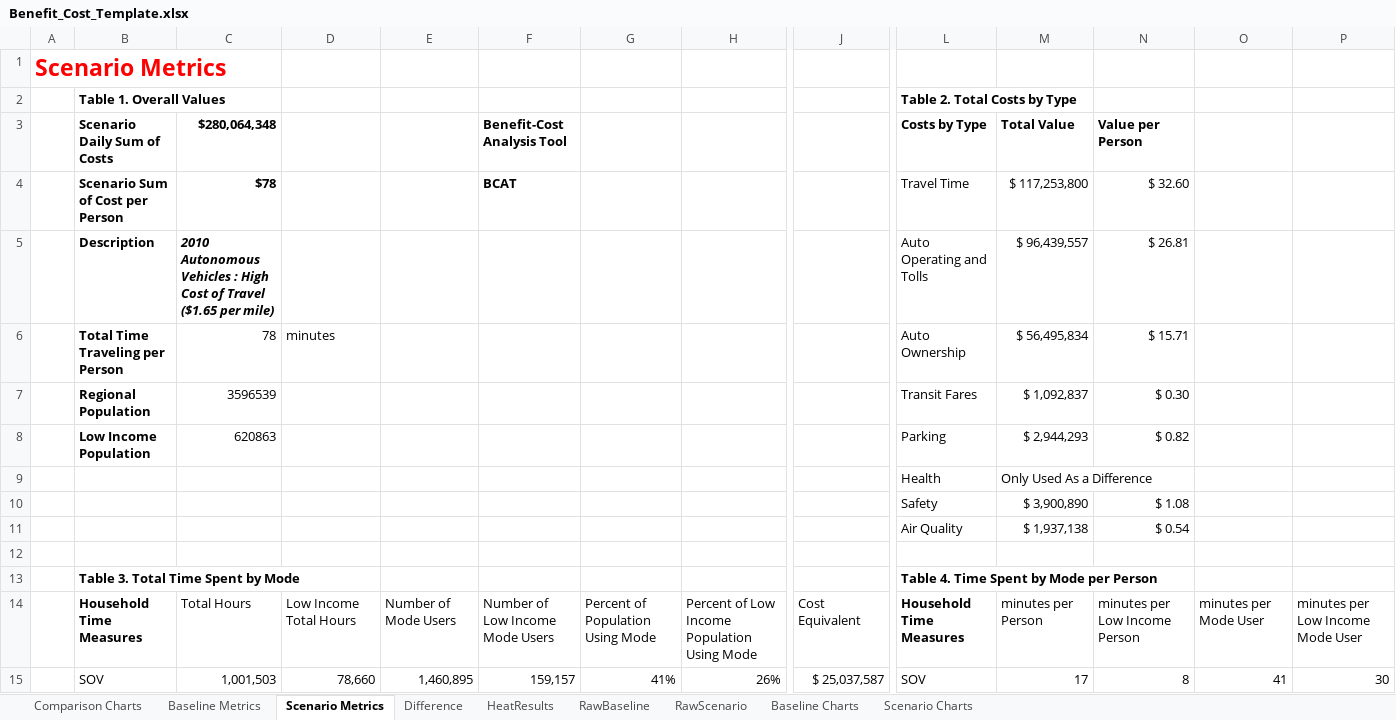
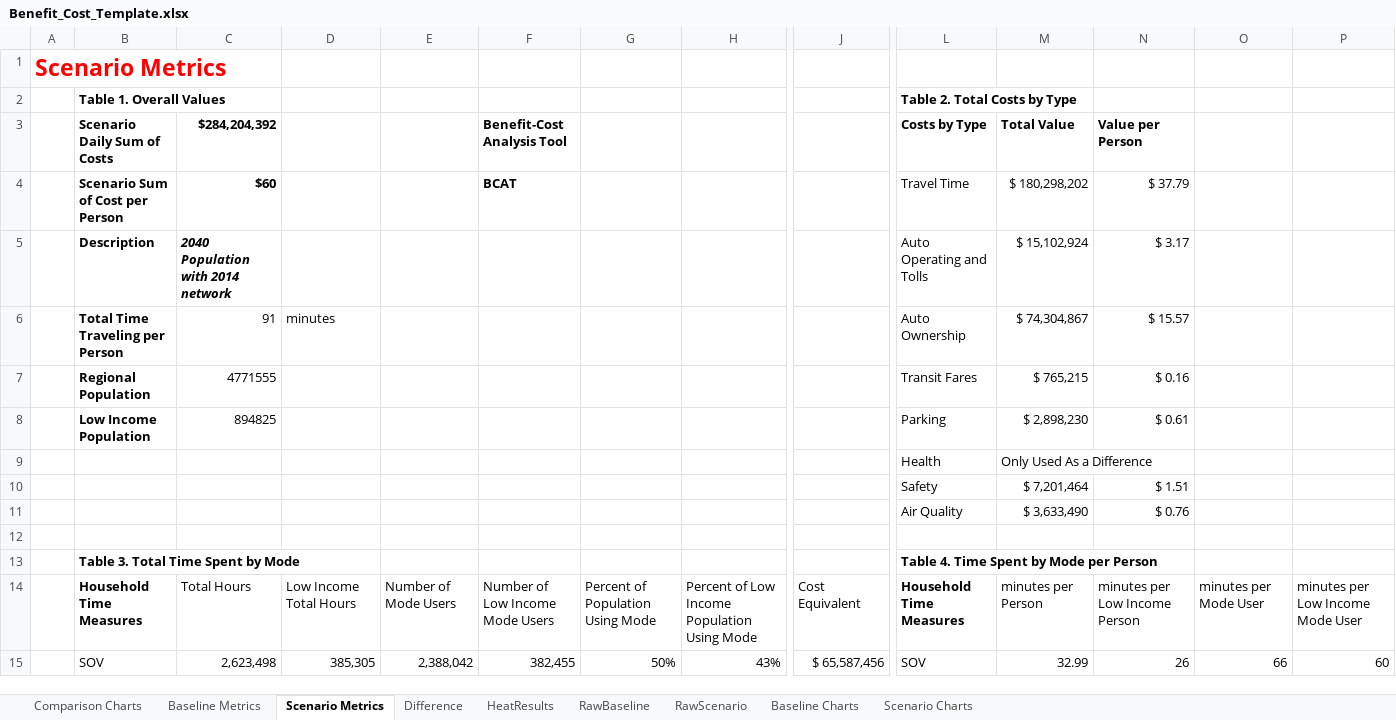
Before and after one commit to psrc/soundcast, an Excel workbook: output_templates/Benefit_Cost_Template.xlsx, sheet Scenario Metrics, drawn as a sheet; only a part is shown, gaps mark what is left out; values as stored, in another font and other column widths than the file's, no borders; charts and pictures not drawn; removed rows and columns are numbered as before the commit, all else as after; rows hold the shown columns only; the diff covers the shown part only; the diff names each change by its address in the sheet, - before the commit and + after, or states it on an @@ line.

```diff
--- a/output_templates/Benefit_Cost_Template.xlsx (sheet Scenario Metrics)
+++ b/output_templates/Benefit_Cost_Template.xlsx (sheet Scenario Metrics)
-C3: $280,064,348
+C3: $284,204,392
-C4 ($284,204,392): $78
+C4 ($284,204,392): $60
-M4 (Total Value): $ 117,253,800
+M4 (Total Value): $ 180,298,202
-N4 (Value per Person): $ 32.60
+N4 (Value per Person): $ 37.79
-C5 ($284,204,392): 2010 Autonomous Vehicles : High Cost of Travel ($1.65 per mile)
+C5 ($284,204,392): 2040 Population with 2014 network
-M5 (Total Value): $ 96,439,557
+M5 (Total Value): $ 15,102,924
-N5 (Value per Person): $ 26.81
+N5 (Value per Person): $ 3.17
-C6 ($284,204,392): 78
+C6 ($284,204,392): 91
-M6 (Total Value): $ 56,495,834
+M6 (Total Value): $ 74,304,867
-N6 (Value per Person): $ 15.71
+N6 (Value per Person): $ 15.57
-C7 ($284,204,392): 3596539
+C7 ($284,204,392): 4771555
-M7 (Total Value): $ 1,092,837
+M7 (Total Value): $ 765,215
-N7 (Value per Person): $ 0.30
+N7 (Value per Person): $ 0.16
-C8 ($284,204,392): 620863
+C8 ($284,204,392): 894825
-M8 (Total Value): $ 2,944,293
+M8 (Total Value): $ 2,898,230
-N8 (Value per Person): $ 0.82
+N8 (Value per Person): $ 0.61
-row 10:  |  |  |  |  |  |  |  |  | Safety | $ 3,900,890 | $ 1.08
-row 11:  |  |  |  |  |  |  |  |  | Air Quality | $ 1,937,138 | $ 0.54
+row 10:  |  |  |  |  |  |  |  |  | Safety | $ 7,201,464 | $ 1.51
+row 11:  |  |  |  |  |  |  |  |  | Air Quality | $ 3,633,490 | $ 0.76
-C15 ($284,204,392): 1,001,503
+C15 ($284,204,392): 2,623,498
-D15: 78,660
+D15: 385,305
-E15: 1,460,895
+E15: 2,388,042
-F15 (Benefit-Cost Analysis Tool): 159,157
+F15 (Benefit-Cost Analysis Tool): 382,455
-G15: 41%
+G15: 50%
-H15: 26%
+H15: 43%
-J15: $ 25,037,587
+J15: $ 65,587,456
-M15 (Total Value): 17
+M15 (Total Value): 32.99
-N15 (Value per Person): 8
+N15 (Value per Person): 26
-O15: 41
+O15: 66
-P15: 30
+P15: 60
```
Also changed, not shown: 104 edited cells elsewhere in this sheet, sheet RawBaseline, sheet RawScenario, sheet Baseline Metrics, sheet Difference, formulas that keep their value, charts or pictures.
